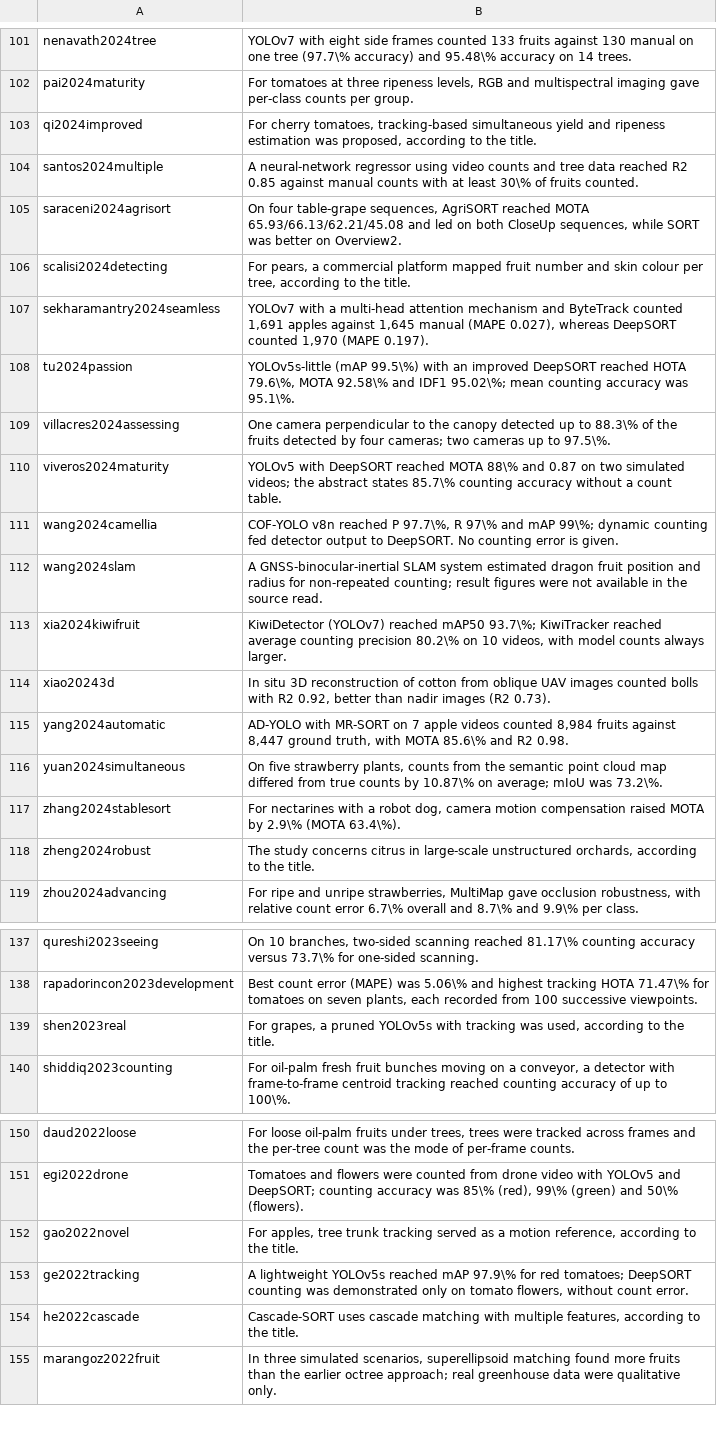
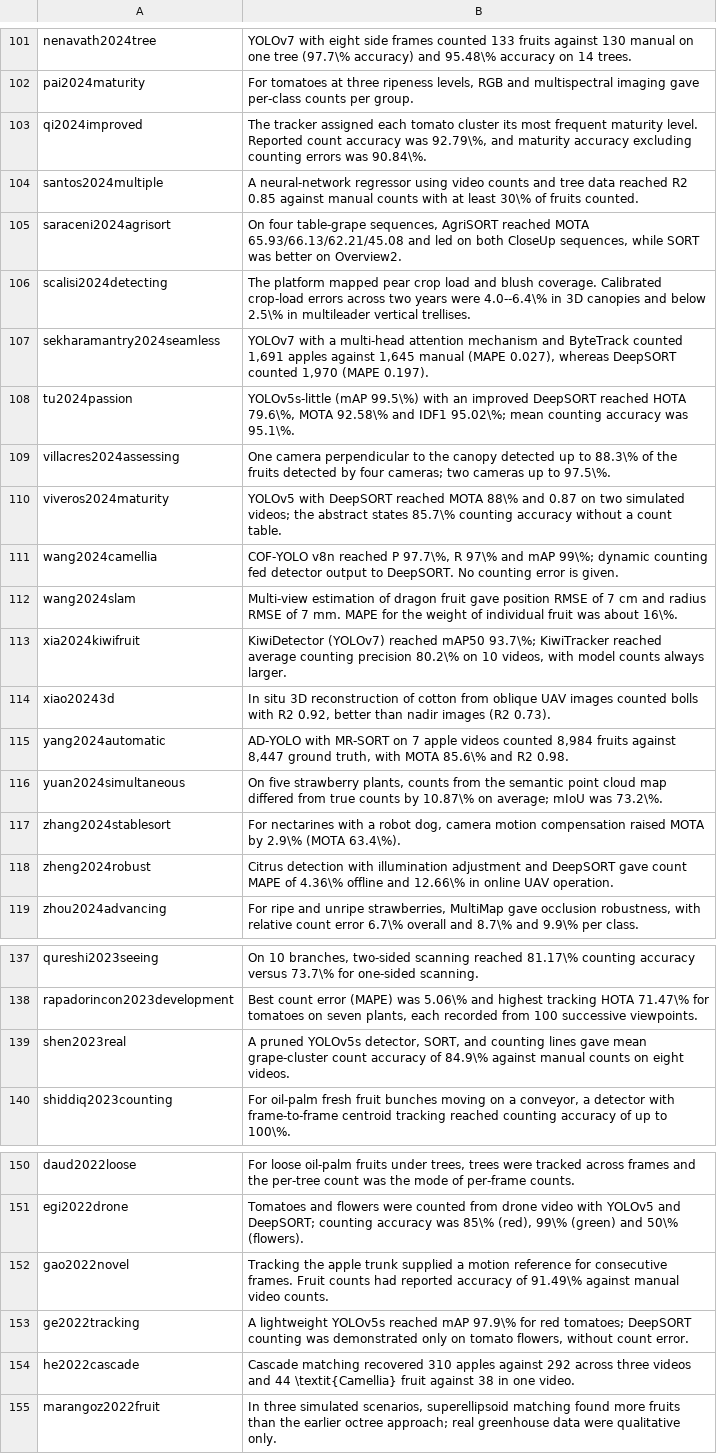
Before and after one commit to muhammad-zainal-muttaqin/Research-Pipeline, a TSV file: literature/scopus-2026-09/topik/bukti/temuan_C1.tsv, drawn as a sheet; only a part is shown, gaps mark what is left out; the diff covers the shown part only.

```diff
--- a/literature/scopus-2026-09/topik/bukti/temuan_C1.tsv
+++ b/literature/scopus-2026-09/topik/bukti/temuan_C1.tsv
@@ -102,6 +102,6 @@ nenavath2024tree	YOLOv7 with eight side frames counted 133 fruits against 130 ma
 pai2024maturity	For tomatoes at three ripeness levels, RGB and multispectral imaging gave per-class counts per group.
-qi2024improved	For cherry tomatoes, tracking-based simultaneous yield and ripeness estimation was proposed, according to the title.
+qi2024improved	The tracker assigned each tomato cluster its most frequent maturity level. Reported count accuracy was 92.79\%, and maturity accuracy excluding counting errors was 90.84\%.
 santos2024multiple	A neural-network regressor using video counts and tree data reached R2 0.85 against manual counts with at least 30\% of fruits counted.
 saraceni2024agrisort	On four table-grape sequences, AgriSORT reached MOTA 65.93/66.13/62.21/45.08 and led on both CloseUp sequences, while SORT was better on Overview2.
-scalisi2024detecting	For pears, a commercial platform mapped fruit number and skin colour per tree, according to the title.
+scalisi2024detecting	The platform mapped pear crop load and blush coverage. Calibrated crop-load errors across two years were 4.0--6.4\% in 3D canopies and below 2.5\% in multileader vertical trellises.
 sekharamantry2024seamless	YOLOv7 with a multi-head attention mechanism and ByteTrack counted 1,691 apples against 1,645 manual (MAPE 0.027), whereas DeepSORT counted 1,970 (MAPE 0.197).
@@ -111,3 +111,3 @@ viveros2024maturity	YOLOv5 with DeepSORT reached MOTA 88\% and 0.87 on two simul
 wang2024camellia	COF-YOLO v8n reached P 97.7\%, R 97\% and mAP 99\%; dynamic counting fed detector output to DeepSORT. No counting error is given.
-wang2024slam	A GNSS-binocular-inertial SLAM system estimated dragon fruit position and radius for non-repeated counting; result figures were not available in the source read.
+wang2024slam	Multi-view estimation of dragon fruit gave position RMSE of 7 cm and radius RMSE of 7 mm. MAPE for the weight of individual fruit was about 16\%.
 xia2024kiwifruit	KiwiDetector (YOLOv7) reached mAP50 93.7\%; KiwiTracker reached average counting precision 80.2\% on 10 videos, with model counts always larger.
@@ -117,3 +117,3 @@ yuan2024simultaneous	On five strawberry plants, counts from the semantic point c
 zhang2024stablesort	For nectarines with a robot dog, camera motion compensation raised MOTA by 2.9\% (MOTA 63.4\%).
-zheng2024robust	The study concerns citrus in large-scale unstructured orchards, according to the title.
+zheng2024robust	Citrus detection with illumination adjustment and DeepSORT gave count MAPE of 4.36\% offline and 12.66\% in online UAV operation.
 zhou2024advancing	For ripe and unripe strawberries, MultiMap gave occlusion robustness, with relative count error 6.7\% overall and 8.7\% and 9.9\% per class.
@@ -138,3 +138,3 @@ qureshi2023seeing	On 10 branches, two-sided scanning reached 81.17\% counting ac
 rapadorincon2023development	Best count error (MAPE) was 5.06\% and highest tracking HOTA 71.47\% for tomatoes on seven plants, each recorded from 100 successive viewpoints.
-shen2023real	For grapes, a pruned YOLOv5s with tracking was used, according to the title.
+shen2023real	A pruned YOLOv5s detector, SORT, and counting lines gave mean grape-cluster count accuracy of 84.9\% against manual counts on eight videos.
 shiddiq2023counting	For oil-palm fresh fruit bunches moving on a conveyor, a detector with frame-to-frame centroid tracking reached counting accuracy of up to 100\%.
@@ -151,5 +151,5 @@ daud2022loose	For loose oil-palm fruits under trees, trees were tracked across f
 egi2022drone	Tomatoes and flowers were counted from drone video with YOLOv5 and DeepSORT; counting accuracy was 85\% (red), 99\% (green) and 50\% (flowers).
-gao2022novel	For apples, tree trunk tracking served as a motion reference, according to the title.
+gao2022novel	Tracking the apple trunk supplied a motion reference for consecutive frames. Fruit counts had reported accuracy of 91.49\% against manual video counts.
 ge2022tracking	A lightweight YOLOv5s reached mAP 97.9\% for red tomatoes; DeepSORT counting was demonstrated only on tomato flowers, without count error.
-he2022cascade	Cascade-SORT uses cascade matching with multiple features, according to the title.
+he2022cascade	Cascade matching recovered 310 apples against 292 across three videos and 44 \textit{Camellia} fruit against 38 in one video.
 marangoz2022fruit	In three simulated scenarios, superellipsoid matching found more fruits than the earlier octree approach; real greenhouse data were qualitative only.
```
Also changed, not shown: 12 added rows and 4 edited cells elsewhere in this file, 3 other files.
